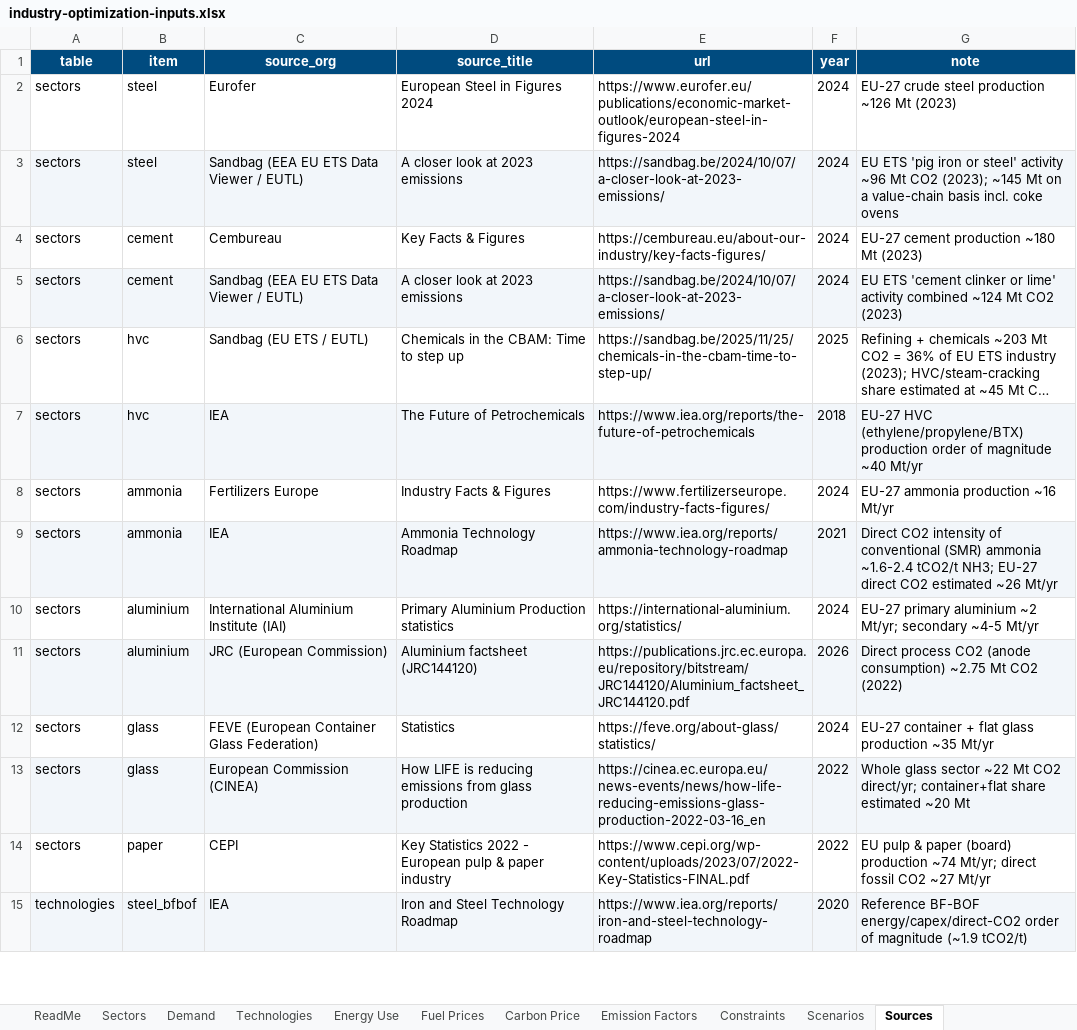
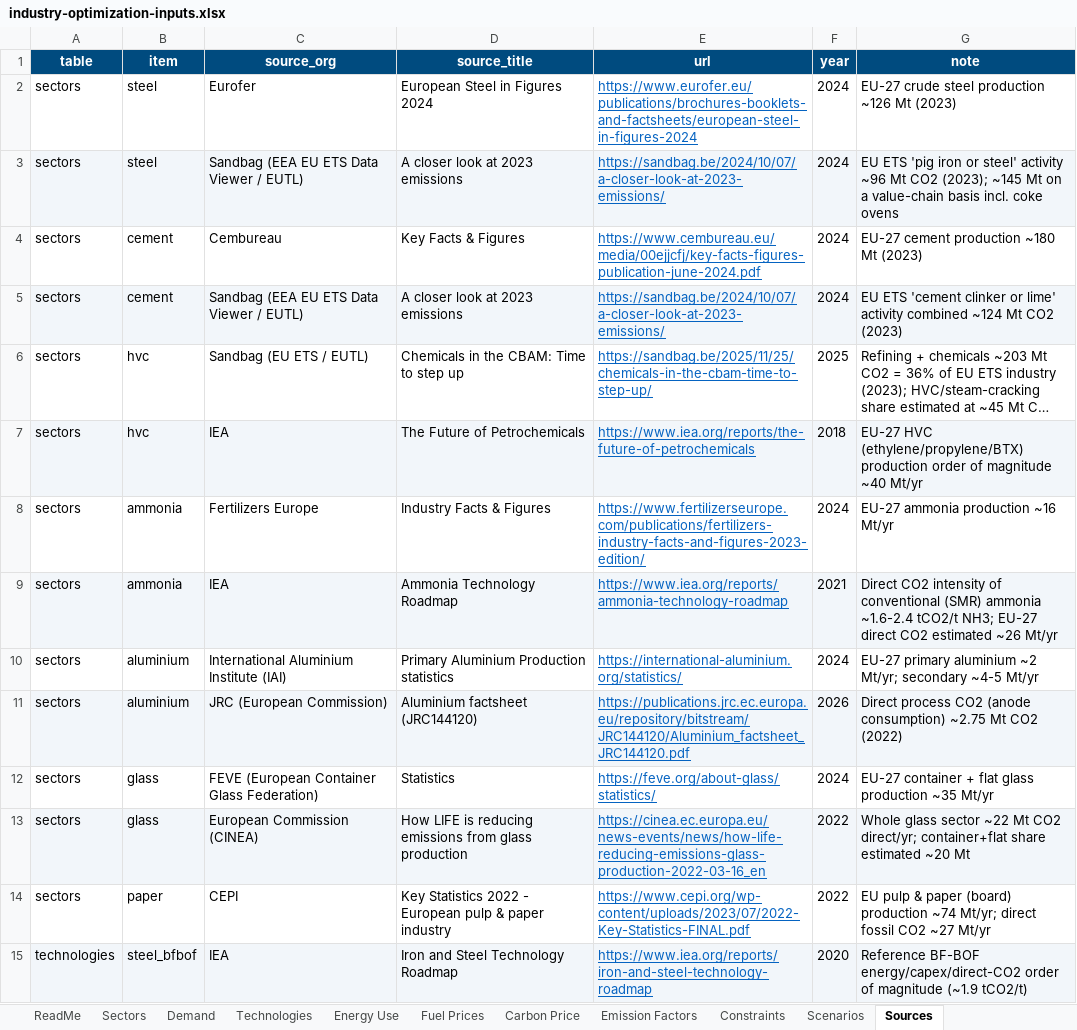
Before and after one commit to EUClimateAdvisoryBoard/ESABCCMethodHub, an Excel workbook: public/data/summer-prep-optimization/industry-optimization-inputs.xlsx, sheet Sources, drawn as a sheet; only a part is shown; long unchanged cells end in …; values as stored, in another font and other column widths than the file's, no borders; the diff covers the shown part only; the diff names each change by its address in the sheet, - before the commit and + after, or states it on an @@ line.

```diff
--- a/public/data/summer-prep-optimization/industry-optimization-inputs.xlsx (sheet Sources)
+++ b/public/data/summer-prep-optimization/industry-optimization-inputs.xlsx (sheet Sources)
-E2 (url): https://www.eurofer.eu/publications/economic-market-outlook/european-steel-in-figures-2024
+E2 (url): https://www.eurofer.eu/publications/brochures-booklets-and-factsheets/european-steel-in-figures-2024
@@ E2:E15 underline: off → on, text colour: black → #0563C1 @@
-E4 (url): https://cembureau.eu/about-our-industry/key-facts-figures/
+E4 (url): https://www.cembureau.eu/media/00ejjcfj/key-facts-figures-publication-june-2024.pdf
-E8 (url): https://www.fertilizerseurope.com/industry-facts-figures/
+E8 (url): https://www.fertilizerseurope.com/publications/fertilizers-industry-facts-and-figures-2023-edition/
```
Also changed, not shown: 4 added rows, 6 edited cells and cell formats elsewhere in this sheet, sheet Technologies, sheet Sectors, sheet Carbon Price, sheet Scenarios, sheet Emission Factors, sheet Constraints, 4 more sheets, 14 other files.
